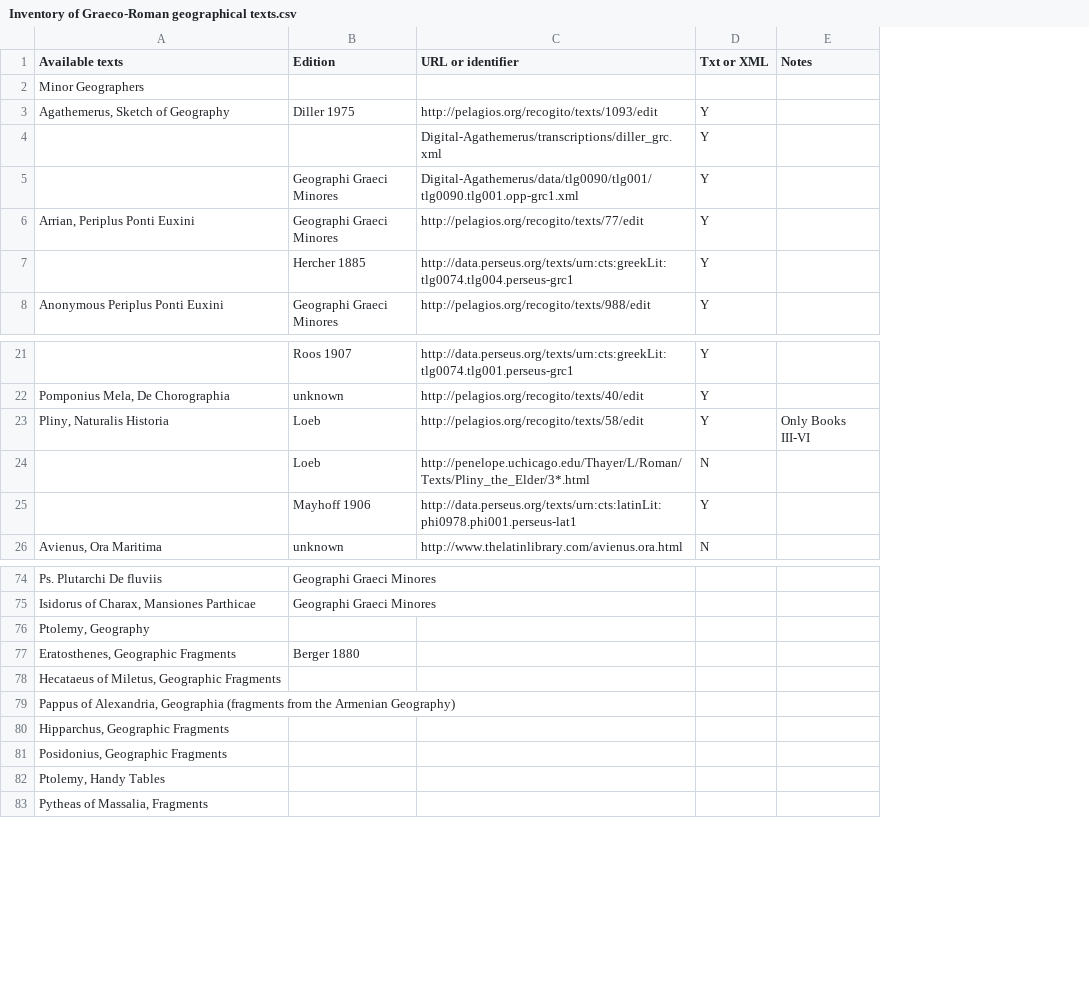
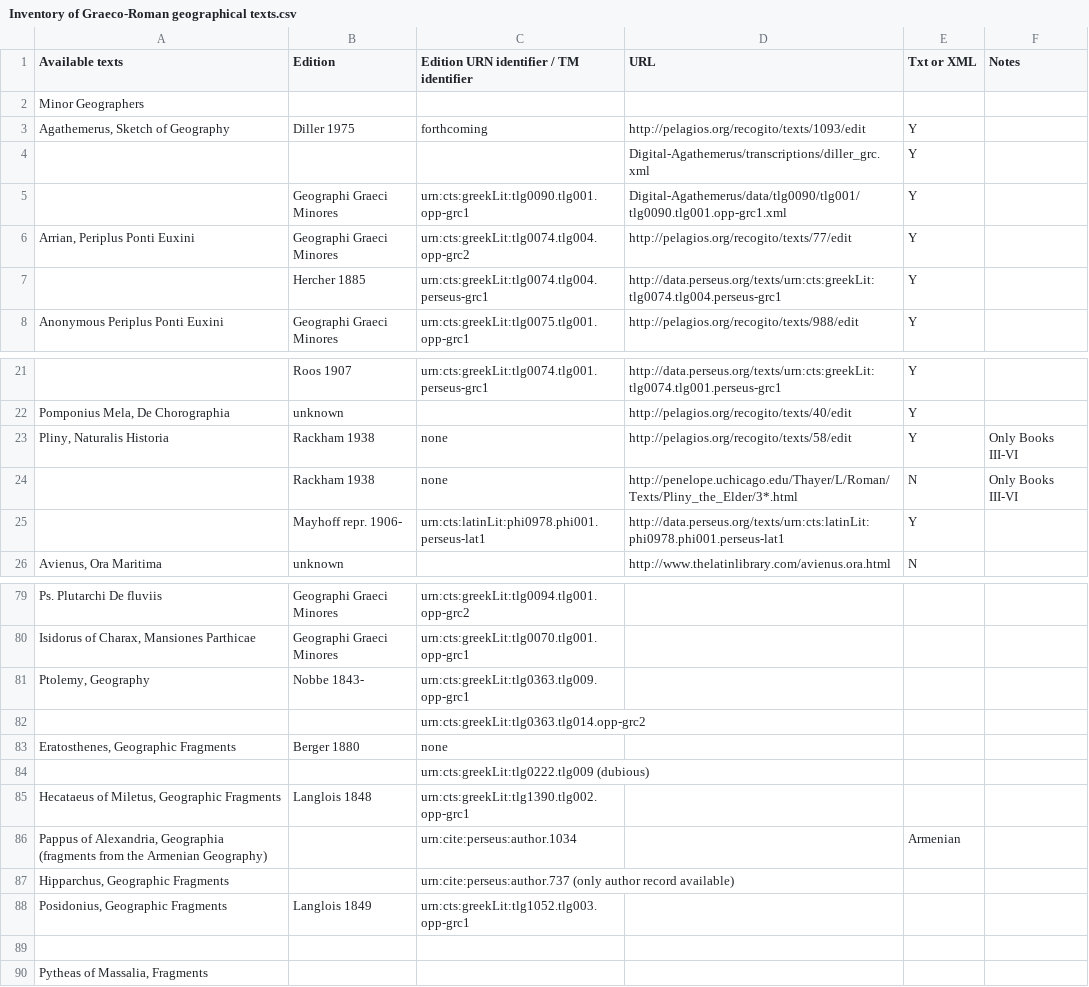
Before and after one commit to ChiaraPalladino/Digital-Agathemerus, a CSV file: inventory/Inventory of Graeco-Roman geographical texts.csv, drawn as a sheet; only a part is shown, gaps mark what is left out; addresses are those after the commit; the diff covers the shown part only; the diff names each change by its address in the sheet, - before the commit and + after, or states it on an @@ line.

```diff
--- a/inventory/Inventory of Graeco-Roman geographical texts.csv
+++ b/inventory/Inventory of Graeco-Roman geographical texts.csv
+column C, rows 1-8: Edition URN identifier / TM identifier |  | forthcoming |  | urn:cts:greekLit:tlg0090.tlg001.opp-grc1 | urn:cts:greekLit:tlg0074.tlg004.opp-grc2 | urn:cts:greekLit:tlg0074.tlg004.perseus-grc1 | urn:cts:greekLit:tlg0075.tlg001.opp-grc1; rows 21-25: urn:cts:greekLit:tlg0074.tlg001.perseus-grc1 |  | none | none | urn:cts:latinLit:phi0978.phi001.perseus-lat1; rows 79-81: urn:cts:greekLit:tlg0094.tlg001.opp-grc2 | urn:cts:greekLit:tlg0070.tlg001.opp-grc1 | urn:cts:greekLit:tlg0363.tlg009.opp-grc1; row 83: none; rows 85-88: urn:cts:greekLit:tlg1390.tlg002.opp-grc1 | urn:cite:perseus:author.1034 | urn:cite:perseus:author.737 (only author record available) | urn:cts:greekLit:tlg1052.tlg003.opp-grc1
-D1: URL or identifier
+D1: URL
-B23:B24 (Edition): Loeb
+B23:B24 (Edition): Rackham 1938
-F24 (Notes): (empty)
+F24 (Notes): Only Books III-VI
-B25 (Edition): Mayhoff 1906
+B25 (Edition): Mayhoff repr. 1906-
-B81 (Edition): (empty)
+B81 (Edition): Nobbe 1843-
+row 82:  |  | urn:cts:greekLit:tlg0363.tlg014.opp-grc2
+row 84:  |  | urn:cts:greekLit:tlg0222.tlg009 (dubious)
-B85 (Edition): (empty)
+B85 (Edition): Langlois 1848
-E86 (Txt or XML): (empty)
+E86 (Txt or XML): Armenian
-B88 (Edition): (empty)
+B88 (Edition): Langlois 1849
-A89 (Available texts): Ptolemy, Handy Tables
+A89 (Available texts): (empty)
```
Also changed, not shown: 23 added rows, 6 removed rows and 9 edited cells elsewhere in this file.
